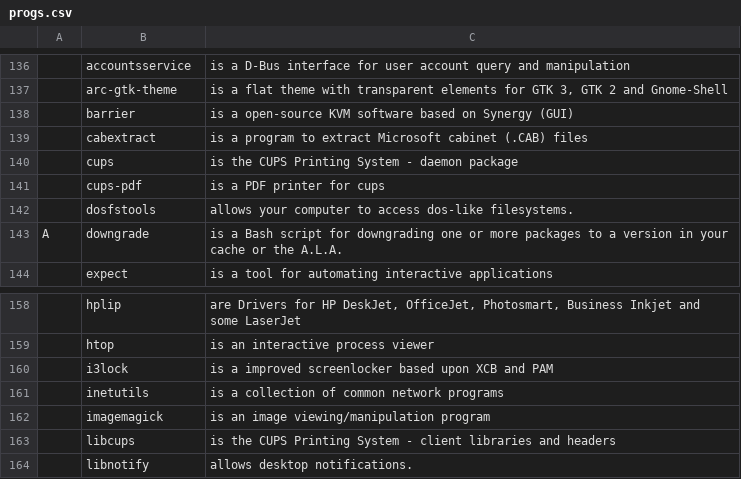
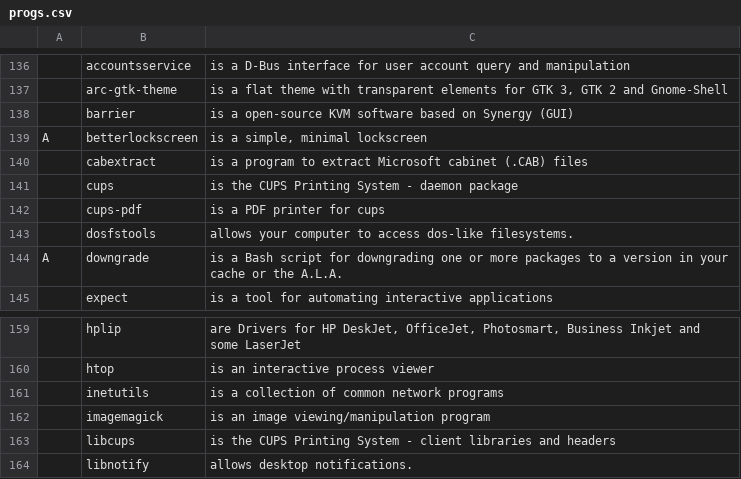
Before and after one commit to ToppDev/TALIS, a CSV file: progs.csv, drawn as a sheet; only a part is shown, gaps mark what is left out; removed rows and columns are numbered as before the commit, all else as after; the diff names each change by its address in the sheet, - before the commit and + after, or states it on an @@ line.

Commit message:
Betterlockscreen

```diff
--- a/progs.csv
+++ b/progs.csv
+row 139: A | betterlockscreen | is a simple, minimal lockscreen
-row 160:  | i3lock | is a improved screenlocker based upon XCB and PAM
```
